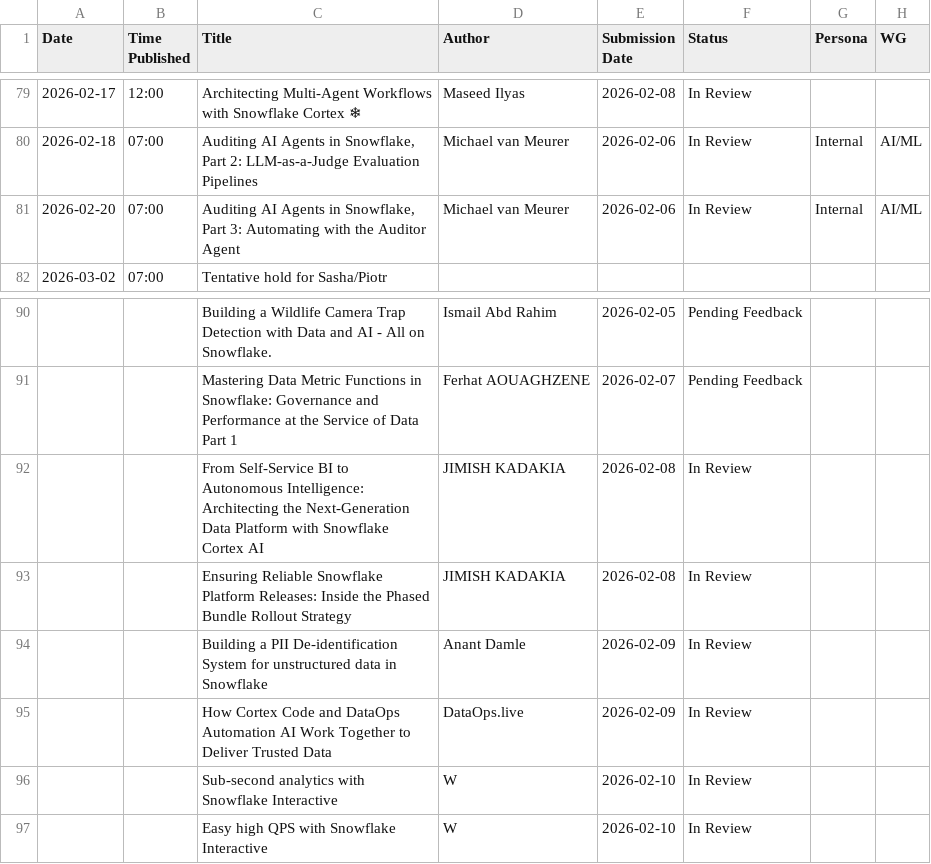
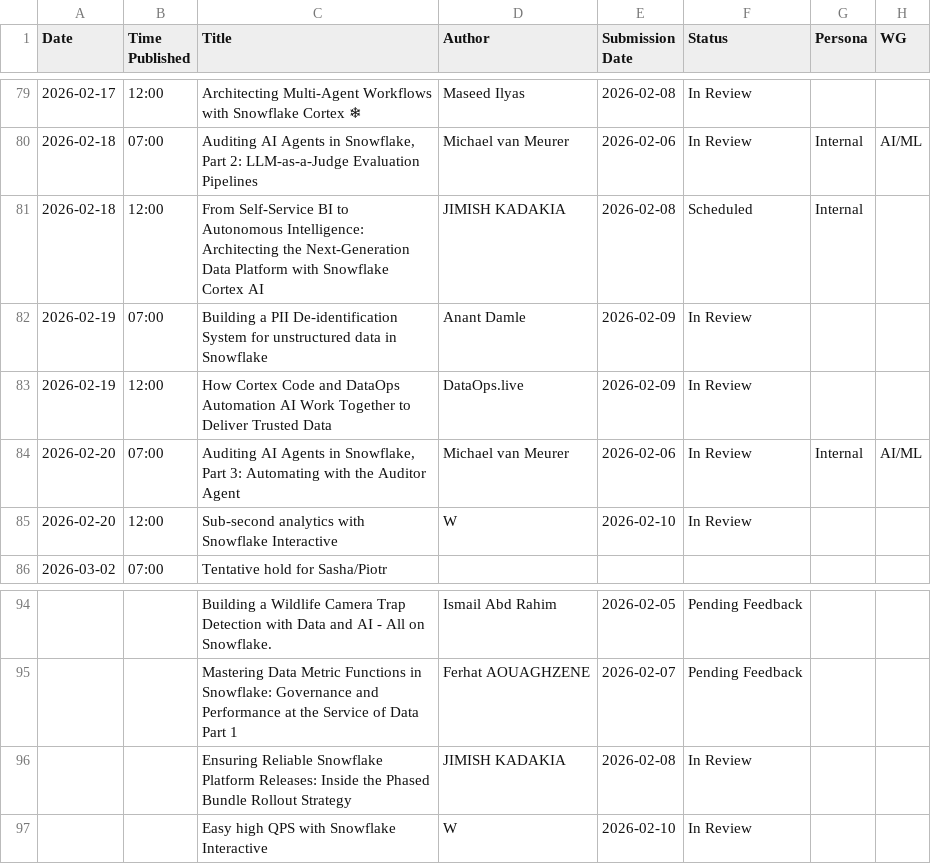
Before and after one commit to Kevinsnowflake/sheets-calendar-app, a CSV file: data/Snowflake Medium Calendar - Stories in queue_review.csv, drawn as a sheet; only a part is shown, gaps mark what is left out; removed rows and columns are numbered as before the commit, all else as after; the diff names each change by its address in the sheet, - before the commit and + after, or states it on an @@ line.

Commit message:
Auto-sync: update data/Snowflake Medium Calendar - Stories in queue_review.csv

```diff
--- a/data/Snowflake Medium Calendar - Stories in queue_review.csv
+++ b/data/Snowflake Medium Calendar - Stories in queue_review.csv
+row 81: 2026-02-18 | 12:00 | From Self-Service BI to Autonomous Intelligence: Architecting the Next-Generation Data Platform with Snowflake Cortex AI | JIMISH KADAKIA | 2026-02-08 | Scheduled | Internal
+row 82: 2026-02-19 | 07:00 | Building a PII De-identification System for unstructured data in Snowflake | Anant Damle | 2026-02-09 | In Review
+row 83: 2026-02-19 | 12:00 | How Cortex Code and DataOps Automation AI Work Together to Deliver Trusted Data | DataOps.live | 2026-02-09 | In Review
+row 85: 2026-02-20 | 12:00 | Sub-second analytics with Snowflake Interactive | W | 2026-02-10 | In Review
-row 92:  |  | From Self-Service BI to Autonomous Intelligence: Architecting the Next-Generation Data Platform with Snowflake Cortex AI | JIMISH KADAKIA | 2026-02-08 | In Review
-row 94:  |  | Building a PII De-identification System for unstructured data in Snowflake | Anant Damle | 2026-02-09 | In Review
-row 95:  |  | How Cortex Code and DataOps Automation AI Work Together to Deliver Trusted Data | DataOps.live | 2026-02-09 | In Review
-row 96:  |  | Sub-second analytics with Snowflake Interactive | W | 2026-02-10 | In Review
```
